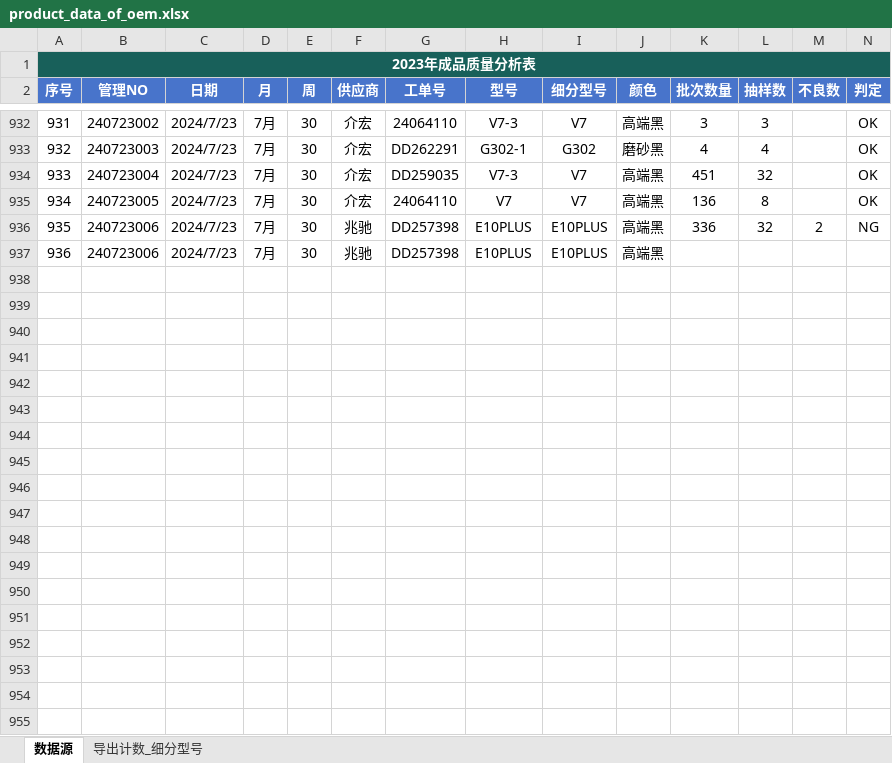
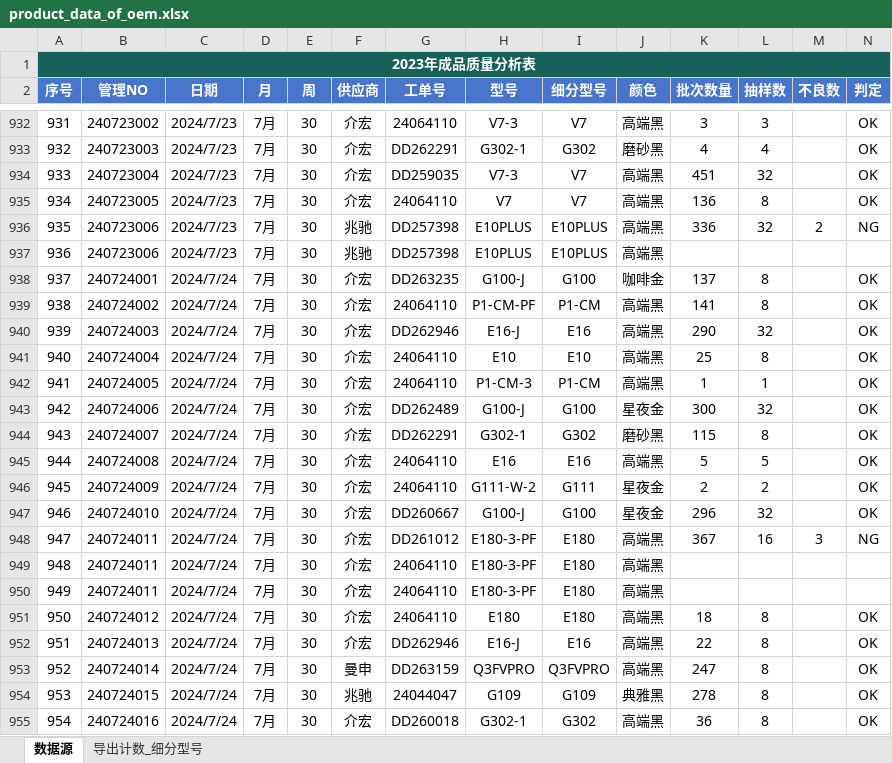
Before and after one commit to jayqunding1988/python_to_charts, an Excel workbook: product_data_of_oem.xlsx, sheet 数据源, drawn as a sheet; only a part is shown, gaps mark what is left out; values as stored, in another font and other column widths than the file's, no borders; conditional formats and table styles not drawn; rows hold the shown columns only; the diff covers the shown part only; the diff names each change by its address in the sheet, - before the commit and + after, or states it on an @@ line.

Commit message:
excel data

```diff
--- a/product_data_of_oem.xlsx (sheet 数据源)
+++ b/product_data_of_oem.xlsx (sheet 数据源)
+row 938: 937 | 240724001 | 2024/7/24 | 7月 | 30 | 介宏 | DD263235 | G100-J | G100 | 咖啡金 | 137 | 8 |  | OK
+row 939: 938 | 240724002 | 2024/7/24 | 7月 | 30 | 介宏 | 24064110 | P1-CM-PF | P1-CM | 高端黑 | 141 | 8 |  | OK
+row 940: 939 | 240724003 | 2024/7/24 | 7月 | 30 | 介宏 | DD262946 | E16-J | E16 | 高端黑 | 290 | 32 |  | OK
+row 941: 940 | 240724004 | 2024/7/24 | 7月 | 30 | 介宏 | 24064110 | E10 | E10 | 高端黑 | 25 | 8 |  | OK
+row 942: 941 | 240724005 | 2024/7/24 | 7月 | 30 | 介宏 | 24064110 | P1-CM-3 | P1-CM | 高端黑 | 1 | 1 |  | OK
+row 943: 942 | 240724006 | 2024/7/24 | 7月 | 30 | 介宏 | DD262489 | G100-J | G100 | 星夜金 | 300 | 32 |  | OK
+row 944: 943 | 240724007 | 2024/7/24 | 7月 | 30 | 介宏 | DD262291 | G302-1 | G302 | 磨砂黑 | 115 | 8 |  | OK
+row 945: 944 | 240724008 | 2024/7/24 | 7月 | 30 | 介宏 | 24064110 | E16 | E16 | 高端黑 | 5 | 5 |  | OK
+row 946: 945 | 240724009 | 2024/7/24 | 7月 | 30 | 介宏 | 24064110 | G111-W-2 | G111 | 星夜金 | 2 | 2 |  | OK
+row 947: 946 | 240724010 | 2024/7/24 | 7月 | 30 | 介宏 | DD260667 | G100-J | G100 | 星夜金 | 296 | 32 |  | OK
+row 948: 947 | 240724011 | 2024/7/24 | 7月 | 30 | 介宏 | DD261012 | E180-3-PF | E180 | 高端黑 | 367 | 16 | 3 | NG
+row 949: 948 | 240724011 | 2024/7/24 | 7月 | 30 | 介宏 | 24064110 | E180-3-PF | E180 | 高端黑
+row 950: 949 | 240724011 | 2024/7/24 | 7月 | 30 | 介宏 | 24064110 | E180-3-PF | E180 | 高端黑
+row 951: 950 | 240724012 | 2024/7/24 | 7月 | 30 | 介宏 | 24064110 | E180 | E180 | 高端黑 | 18 | 8 |  | OK
+row 952: 951 | 240724013 | 2024/7/24 | 7月 | 30 | 介宏 | DD262946 | E16-J | E16 | 高端黑 | 22 | 8 |  | OK
+row 953: 952 | 240724014 | 2024/7/24 | 7月 | 30 | 曼申 | DD263159 | Q3FVPRO | Q3FVPRO | 高端黑 | 247 | 8 |  | OK
+row 954: 953 | 240724015 | 2024/7/24 | 7月 | 30 | 兆驰 | 24044047 | G109 | G109 | 典雅黑 | 278 | 8 |  | OK
+row 955: 954 | 240724016 | 2024/7/24 | 7月 | 30 | 介宏 | DD260018 | G302-1 | G302 | 高端黑 | 36 | 8 |  | OK
```
Also changed, not shown: 29 added rows elsewhere in this sheet.
